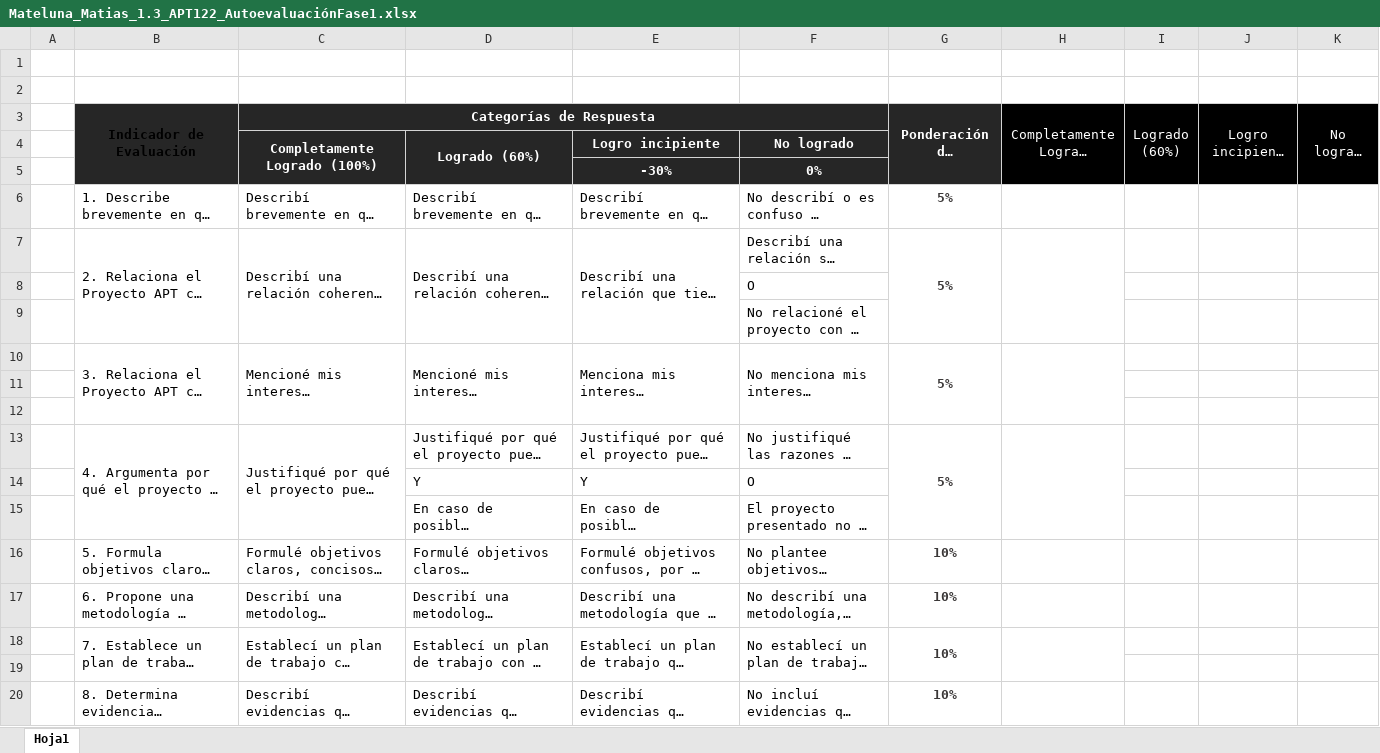
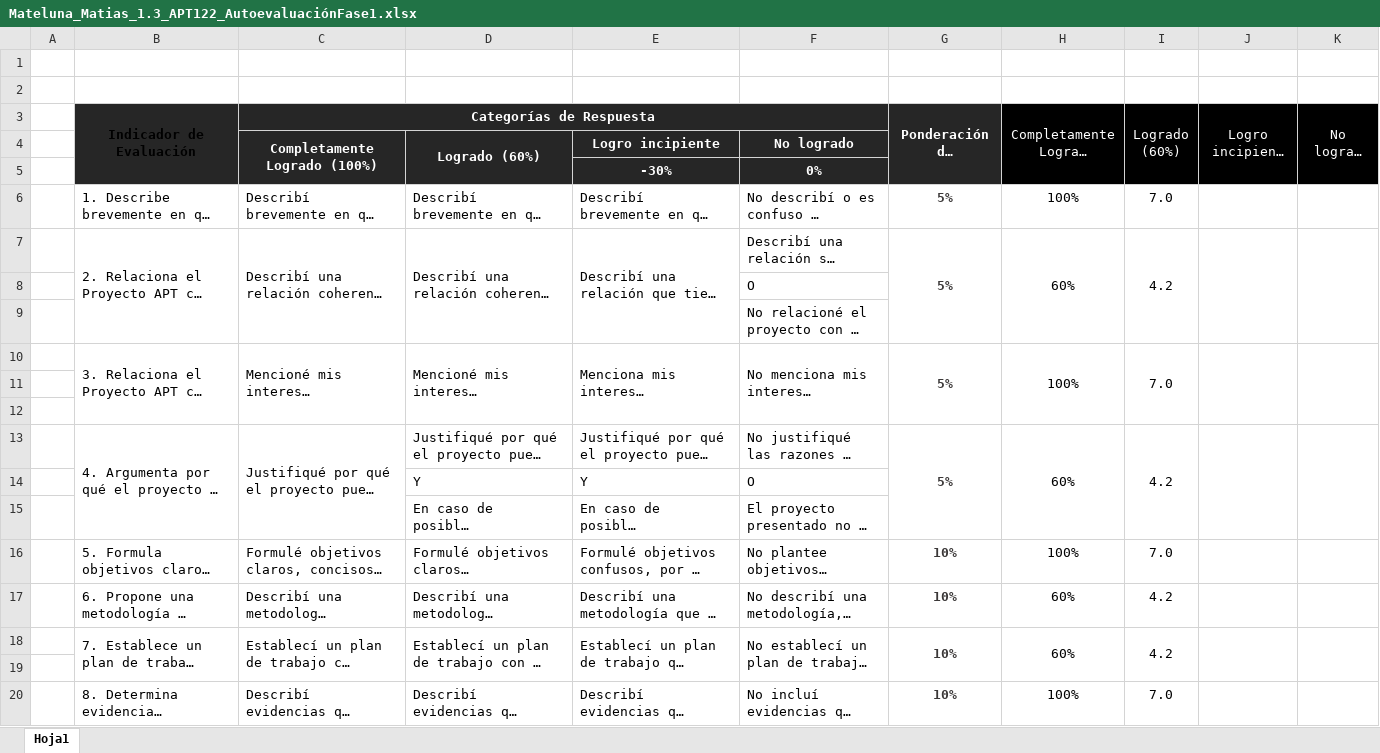
Before and after one commit to kappita3000/Plataforma-WEB-Patricio-Larrain-Gandarillas, an Excel workbook: Fase 1/Evidencias Individuales/Mateluna_Matias_1.3_APT122_AutoevaluaciónFase1.xlsx, sheet Hoja1, drawn as a sheet; only a part is shown; long unchanged cells end in …; values as stored, in another font and other column widths than the file's, no borders; charts and pictures not drawn; the diff covers the shown part only; the diff names each change by its address in the sheet, - before the commit and + after, or states it on an @@ line.

Commit message:
Añadida Autoevaluacion completo

```diff
--- a/Fase 1/Evidencias Individuales/Mateluna_Matias_1.3_APT122_AutoevaluaciónFase1.xlsx (sheet Hoja1)
+++ b/Fase 1/Evidencias Individuales/Mateluna_Matias_1.3_APT122_AutoevaluaciónFase1.xlsx (sheet Hoja1)
-D3:F3 fill: #262626
+D3:F3 fill: none
-B4 fill: #262626
+B4 fill: none
-G4:G5 fill: #262626
+G4:G5 fill: none
-H4:K5 fill: #000000
+H4:K5 fill: none
-B5:D5 fill: #262626
+B5:D5 fill: none
-H6 (Completamente Logrado (100%)): (empty)
+H6 (Completamente Logrado (100%)): 100%
-I6 (Logrado (60%)): (empty)
+I6 (Logrado (60%)): 7.0
-H7 (Completamente Logrado (100%)): (empty)
+H7 (Completamente Logrado (100%)): 60%
-I7 (Logrado (60%)): (empty)
+I7 (Logrado (60%)): 4.2
+I7:I9 merged
+J7:J9 merged
+K7:K9 merged
-H10 (Completamente Logrado (100%)): (empty)
+H10 (Completamente Logrado (100%)): 100%
-I10 (Logrado (60%)): (empty)
+I10 (Logrado (60%)): 7.0
+I10:I12 merged
+J10:J12 merged
+K10:K12 merged
-H13 (Completamente Logrado (100%)): (empty)
+H13 (Completamente Logrado (100%)): 60%
-I13 (Logrado (60%)): (empty)
+I13 (Logrado (60%)): 4.2
+I13:I15 merged
+J13:J15 merged
+K13:K15 merged
-H16 (Completamente Logrado (100%)): (empty)
+H16 (Completamente Logrado (100%)): 100%
-I16 (Logrado (60%)): (empty)
+I16 (Logrado (60%)): 7.0
-H17:H18 (Completamente Logrado (100%)): (empty)
+H17:H18 (Completamente Logrado (100%)): 60%
-I17:I18 (Logrado (60%)): (empty)
+I17:I18 (Logrado (60%)): 4.2
+I18:I19 merged
+J18:J19 merged
+K18:K19 merged
-H20 (Completamente Logrado (100%)): (empty)
+H20 (Completamente Logrado (100%)): 100%
-I20 (Logrado (60%)): (empty)
+I20 (Logrado (60%)): 7.0
```
Also changed, not shown: 10 edited cells and merged cells elsewhere in this sheet, charts or pictures.
